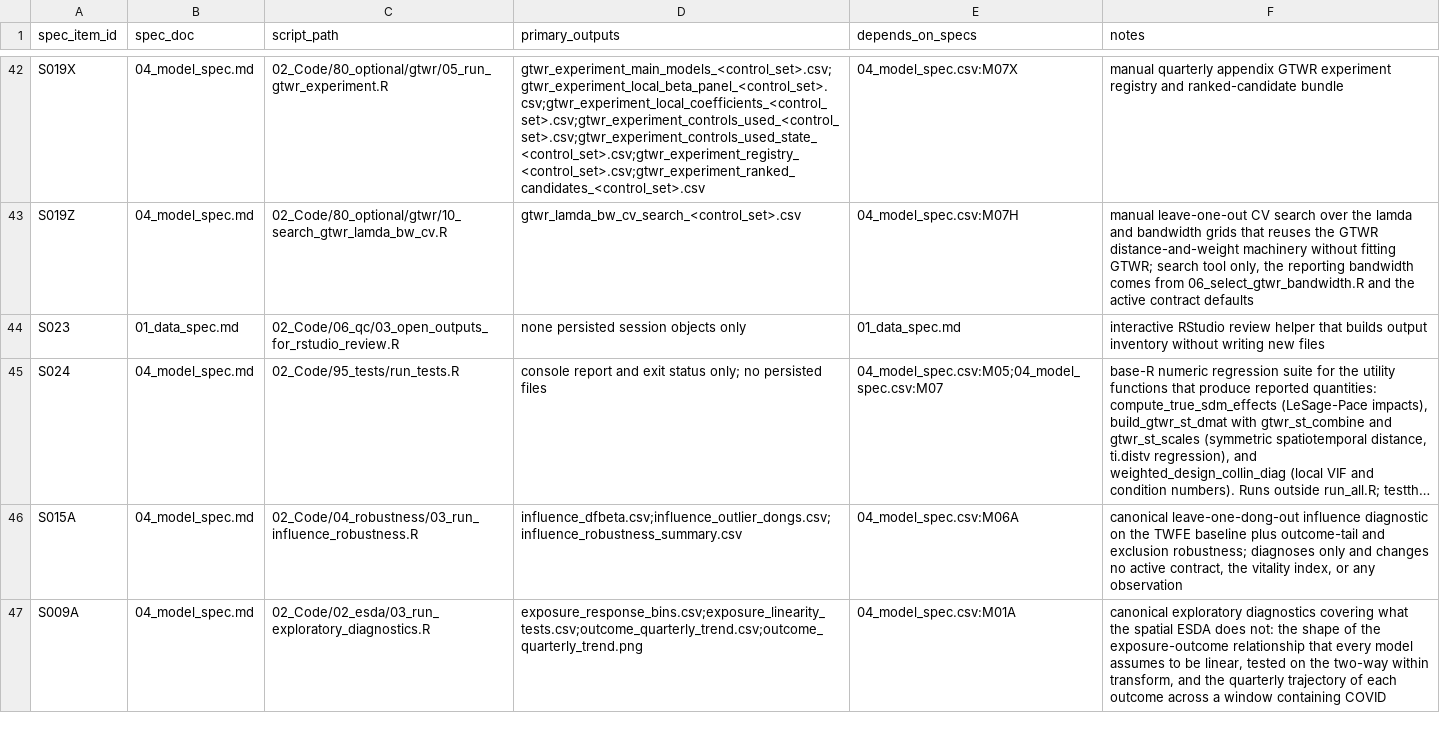
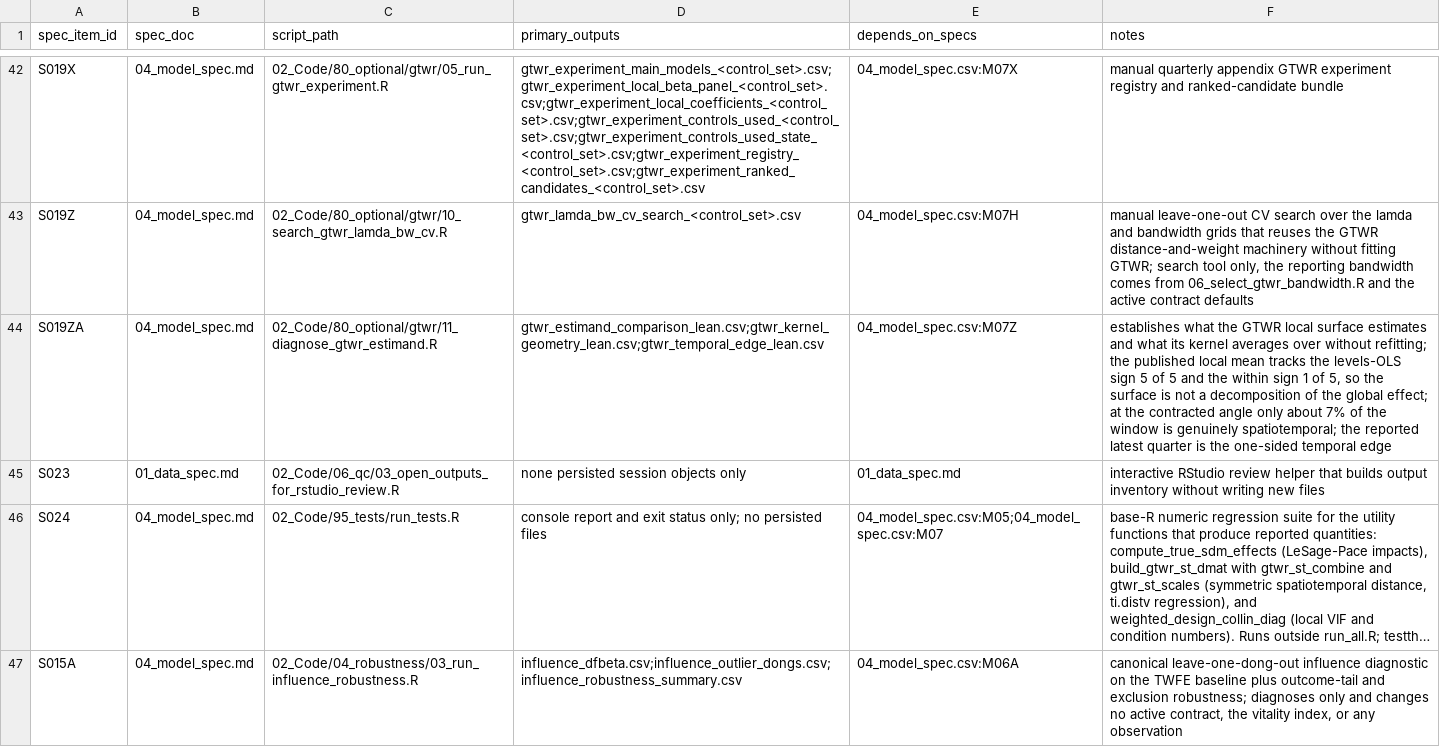
Before and after one commit to slowpacer9504/aging-commercial-vitality-seoul, a CSV file: 04_Docs/02_Codebook/99_spec_to_code_map.csv, drawn as a sheet; only a part is shown, gaps mark what is left out; the shorter side is filled out with more unchanged rows; long unchanged cells end in …; the diff names each change by its address in the sheet, - before the commit and + after, or states it on an @@ line.

```diff
--- a/04_Docs/02_Codebook/99_spec_to_code_map.csv
+++ b/04_Docs/02_Codebook/99_spec_to_code_map.csv
+row 44: S019ZA | 04_model_spec.md | 02_Code/80_optional/gtwr/11_diagnose_gtwr_estimand.R | gtwr_estimand_comparison_lean.csv;gtwr_kernel_geometry_lean.csv;gtwr_temporal_edge_lean.csv | 04_model_spec.csv:M07Z | establishes what the GTWR local surface estimates and what its kernel averages over without refitting; the published local mean tracks the levels-OLS sign 5 of 5 and the within sign 1 of 5, so the surface is not a decomposition of the global effect; at the contracted angle only about 7% of the window is genuinely spatiotemporal; the reported latest quarter is the one-sided temporal edge
```
Also changed, not shown: 04_Docs/02_Codebook/04_model_spec.csv, 5 other files.
